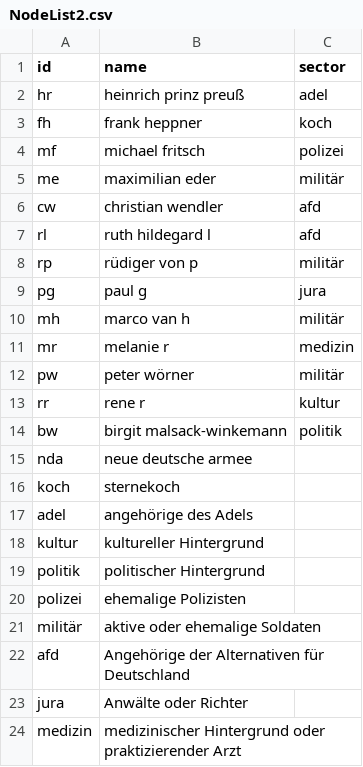
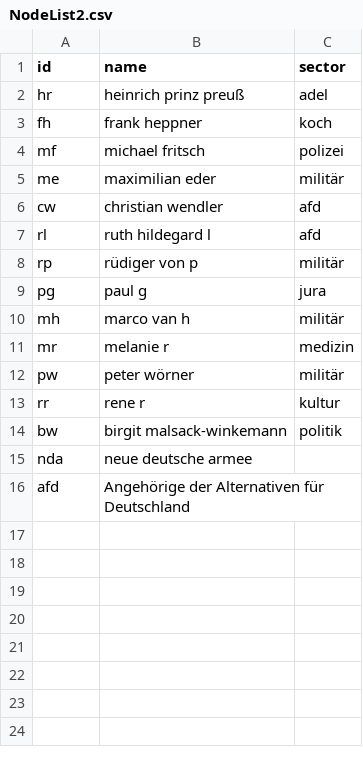
Before and after one commit to pk09615/Testat, a CSV file: NodeList2.csv, drawn as a sheet; the diff names each change by its address in the sheet, - before the commit and + after, or states it on an @@ line.

Commit message:
Update NodeList2.csv

```diff
--- a/NodeList2.csv
+++ b/NodeList2.csv
-row 16: koch | sternekoch
-row 17: adel | angehörige des Adels
-row 18: kultur | kultureller Hintergrund
-row 19: politik | politischer Hintergrund
-row 20: polizei | ehemalige Polizisten
-row 21: militär | aktive oder ehemalige Soldaten
-row 23: jura | Anwälte oder Richter
-row 24: medizin | medizinischer Hintergrund oder praktizierender Arzt
```
